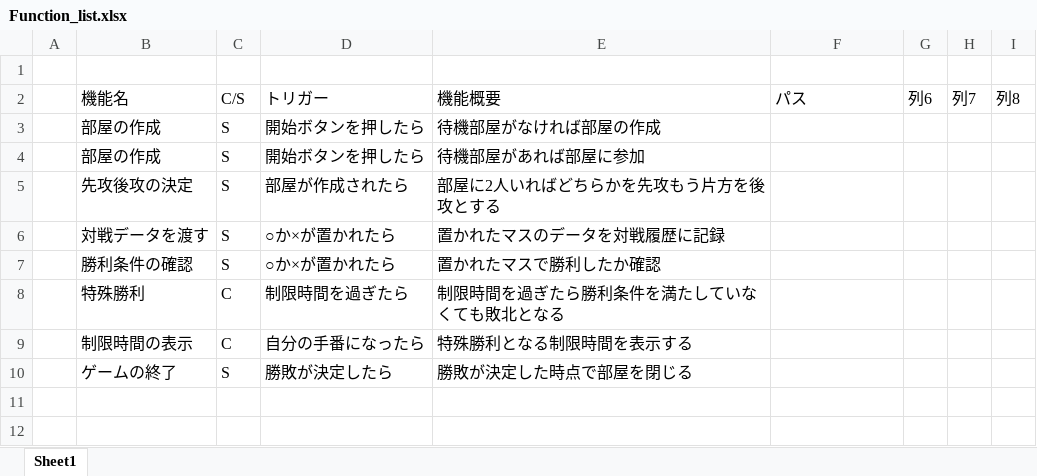
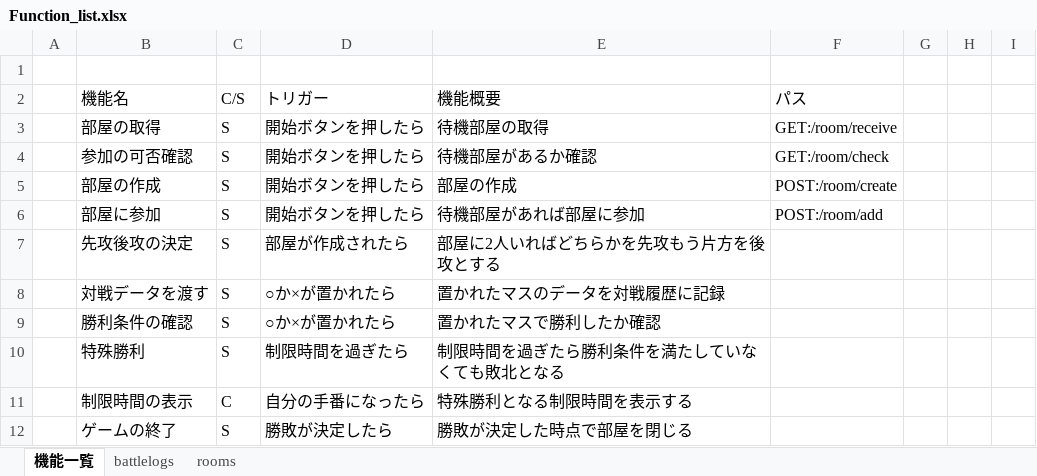
Before and after one commit to Yusei-Wakabayashi/tic-tac-toe, an Excel workbook: Function_list.xlsx, sheet 機能一覧, drawn as a sheet; values as stored, in another font and other column widths than the file's, no borders; table styles not drawn; addresses are those after the commit; the diff names each change by its address in the sheet, - before the commit and + after, or states it on an @@ line.

```diff
--- a/Function_list.xlsx (sheet 機能一覧)
+++ b/Function_list.xlsx (sheet 機能一覧)
-sheet tab: Sheet1
+sheet tab: 機能一覧
+sheet tab: battlelogs
+sheet tab: rooms
-G2: 列6
+G2: (empty)
-H2: 列7
+H2: (empty)
-I2: 列8
+I2: (empty)
+row 3:  | 部屋の取得 | S | 開始ボタンを押したら | 待機部屋の取得 | GET:/room/receive
+row 4:  | 参加の可否確認 | S | 開始ボタンを押したら | 待機部屋があるか確認 | GET:/room/check
-E5 (機能概要): 待機部屋がなければ部屋の作成
+E5 (機能概要): 部屋の作成
-F5 (パス): (empty)
+F5 (パス): POST:/room/create
-B6 (機能名): 部屋の作成
+B6 (機能名): 部屋に参加
-F6 (パス): (empty)
+F6 (パス): POST:/room/add
-C10 (C/S): C
+C10 (C/S): S
```
Also changed, not shown: 9 other files.
